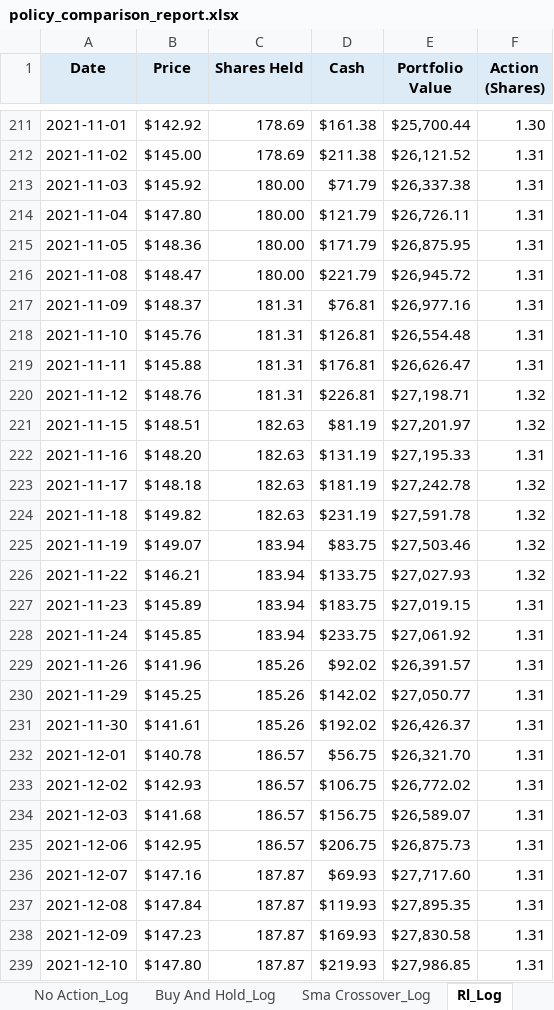
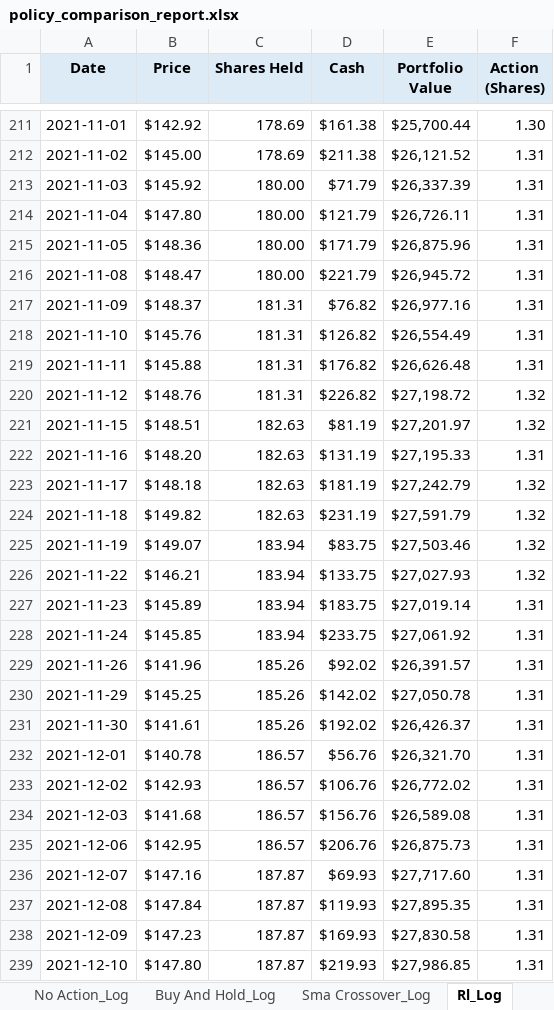
Before and after one commit to dabslee/Trading, an Excel workbook: reports/policy_comparison_report.xlsx, sheet Rl_Log, drawn as a sheet; only a part is shown, gaps mark what is left out; values as stored, in another font and other column widths than the file's, no borders; the diff covers the shown part only; the diff names each change by its address in the sheet, - before the commit and + after, or states it on an @@ line.

```diff
--- a/reports/policy_comparison_report.xlsx (sheet Rl_Log)
+++ b/reports/policy_comparison_report.xlsx (sheet Rl_Log)
-E213 (Portfolio Value): $26,337.38
+E213 (Portfolio Value): $26,337.39
-E215 (Portfolio Value): $26,875.95
+E215 (Portfolio Value): $26,875.96
-D217 (Cash): $76.81
+D217 (Cash): $76.82
-D218 (Cash): $126.81
+D218 (Cash): $126.82
-E218 (Portfolio Value): $26,554.48
+E218 (Portfolio Value): $26,554.49
-D219 (Cash): $176.81
+D219 (Cash): $176.82
-E219 (Portfolio Value): $26,626.47
+E219 (Portfolio Value): $26,626.48
-D220 (Cash): $226.81
+D220 (Cash): $226.82
-E220 (Portfolio Value): $27,198.71
+E220 (Portfolio Value): $27,198.72
-E223 (Portfolio Value): $27,242.78
+E223 (Portfolio Value): $27,242.79
-E224 (Portfolio Value): $27,591.78
+E224 (Portfolio Value): $27,591.79
-E227 (Portfolio Value): $27,019.15
+E227 (Portfolio Value): $27,019.14
-E230 (Portfolio Value): $27,050.77
+E230 (Portfolio Value): $27,050.78
-D232 (Cash): $56.75
+D232 (Cash): $56.76
-D233 (Cash): $106.75
+D233 (Cash): $106.76
-D234 (Cash): $156.75
+D234 (Cash): $156.76
-E234 (Portfolio Value): $26,589.07
+E234 (Portfolio Value): $26,589.08
-D235 (Cash): $206.75
+D235 (Cash): $206.76
```
Also changed, not shown: 57 edited cells elsewhere in this sheet, sheet Buy And Hold_Log, sheet Sma Crossover_Log, 4 other files.
